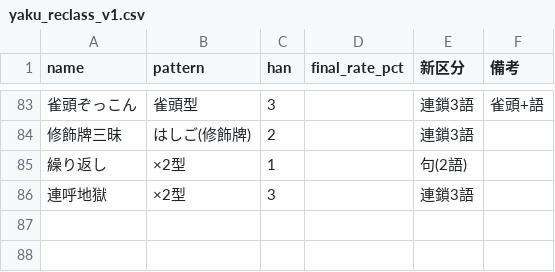
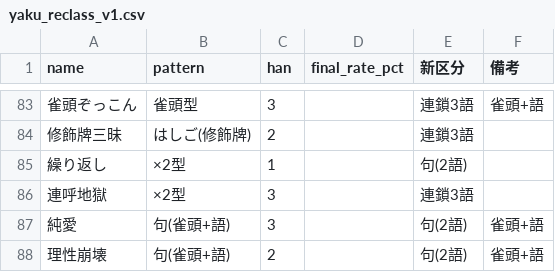
Before and after one commit to amemiyapc-debug/mahjong-sim, a CSV file: data/yaku_reclass_v1.csv, drawn as a sheet; only a part is shown, gaps mark what is left out.

```diff
--- a/data/yaku_reclass_v1.csv
+++ b/data/yaku_reclass_v1.csv
@@ -86 +86,3 @@
 連呼地獄,×2型,3,,連鎖3語,
+純愛,句(雀頭+語),3,,句(2語),雀頭+語
+理性崩壊,句(雀頭+語),2,,句(2語),雀頭+語
```
Also changed, not shown: data/yaku_final_v2.csv, 1 other file.
